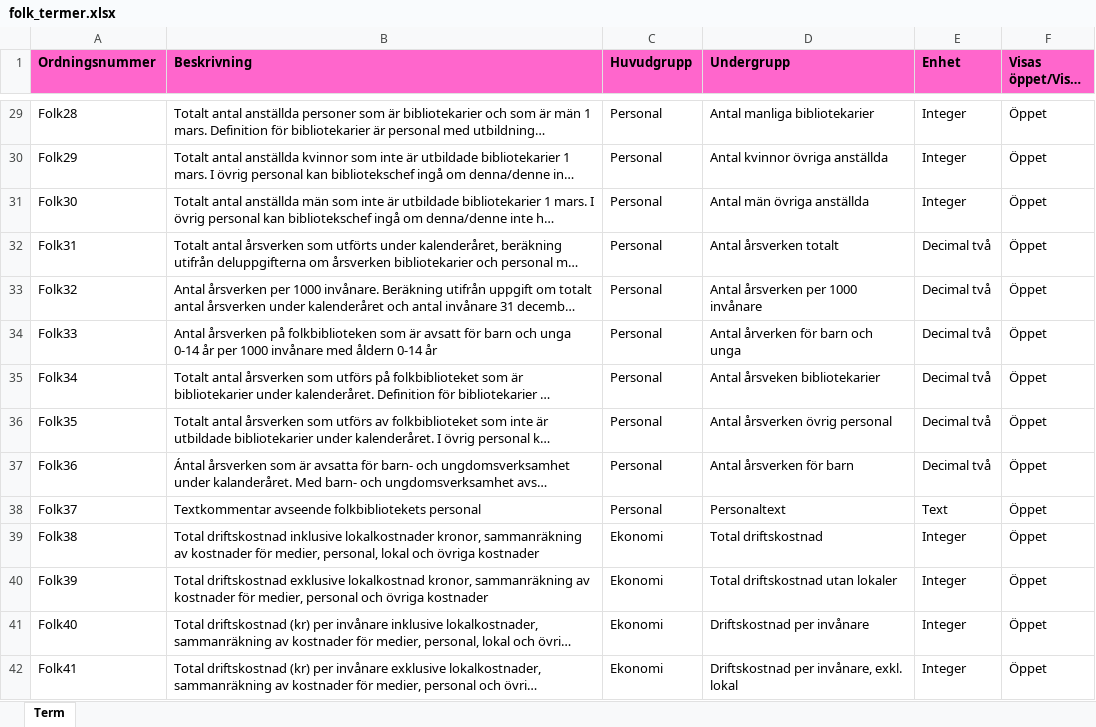
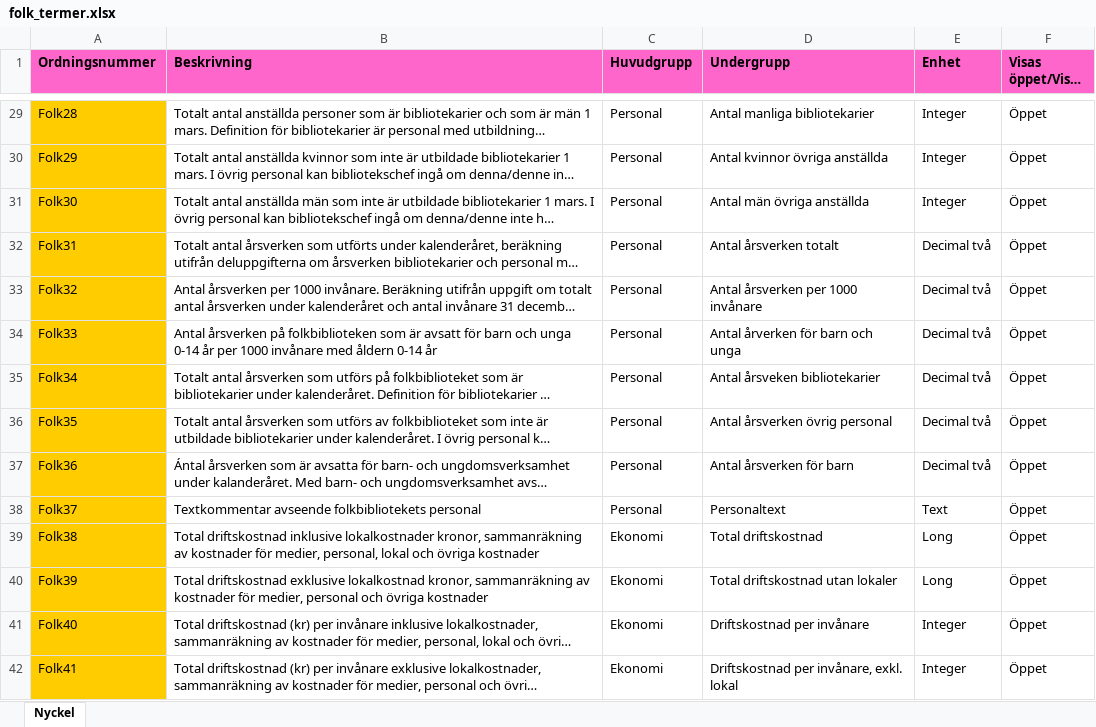
Before and after one commit to libris/bibstat, an Excel workbook: data/folk_termer.xlsx, sheet Nyckel, drawn as a sheet; only a part is shown, gaps mark what is left out; long unchanged cells end in …; values as stored, in another font and other column widths than the file's, no borders; the diff covers the shown part only; the diff names each change by its address in the sheet, - before the commit and + after, or states it on an @@ line.

```diff
--- a/data/folk_termer.xlsx (sheet Nyckel)
+++ b/data/folk_termer.xlsx (sheet Nyckel)
-sheet tab: Term
+sheet tab: Nyckel
-A29:A42 fill: none
+A29:A42 fill: #FFCC00
-E39:E40 (Enhet): Integer
+E39:E40 (Enhet): Long
```
Also changed, not shown: 16 edited cells and cell formats elsewhere in this sheet, 3 other files.
